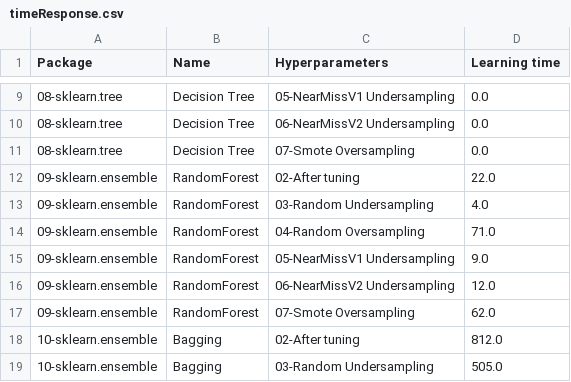
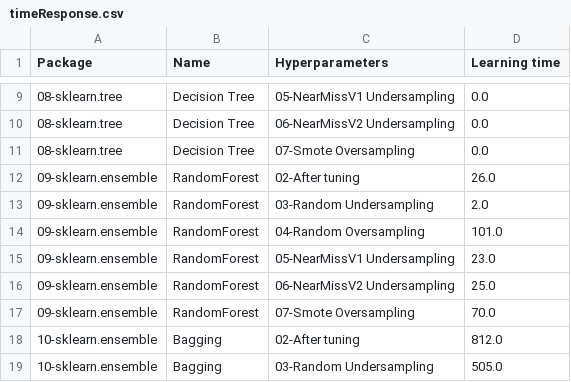
Before and after one commit to franck-benault/Fraud-Detection-simulated-data, a CSV file: data/results/timeResponse.csv, drawn as a sheet; only a part is shown, gaps mark what is left out.

```diff
--- a/data/results/timeResponse.csv
+++ b/data/results/timeResponse.csv
@@ -11,8 +11,8 @@ Package,Name,Hyperparameters,Learning time
 08-sklearn.tree,Decision Tree,07-Smote Oversampling,0.0
-09-sklearn.ensemble,RandomForest,02-After tuning,22.0
-09-sklearn.ensemble,RandomForest,03-Random Undersampling,4.0
-09-sklearn.ensemble,RandomForest,04-Random Oversampling,71.0
-09-sklearn.ensemble,RandomForest,05-NearMissV1 Undersampling,9.0
-09-sklearn.ensemble,RandomForest,06-NearMissV2 Undersampling,12.0
-09-sklearn.ensemble,RandomForest,07-Smote Oversampling,62.0
+09-sklearn.ensemble,RandomForest,02-After tuning,26.0
+09-sklearn.ensemble,RandomForest,03-Random Undersampling,2.0
+09-sklearn.ensemble,RandomForest,04-Random Oversampling,101.0
+09-sklearn.ensemble,RandomForest,05-NearMissV1 Undersampling,23.0
+09-sklearn.ensemble,RandomForest,06-NearMissV2 Undersampling,25.0
+09-sklearn.ensemble,RandomForest,07-Smote Oversampling,70.0
 10-sklearn.ensemble,Bagging,02-After tuning,812.0
```
Also changed, not shown: 6 other files.
